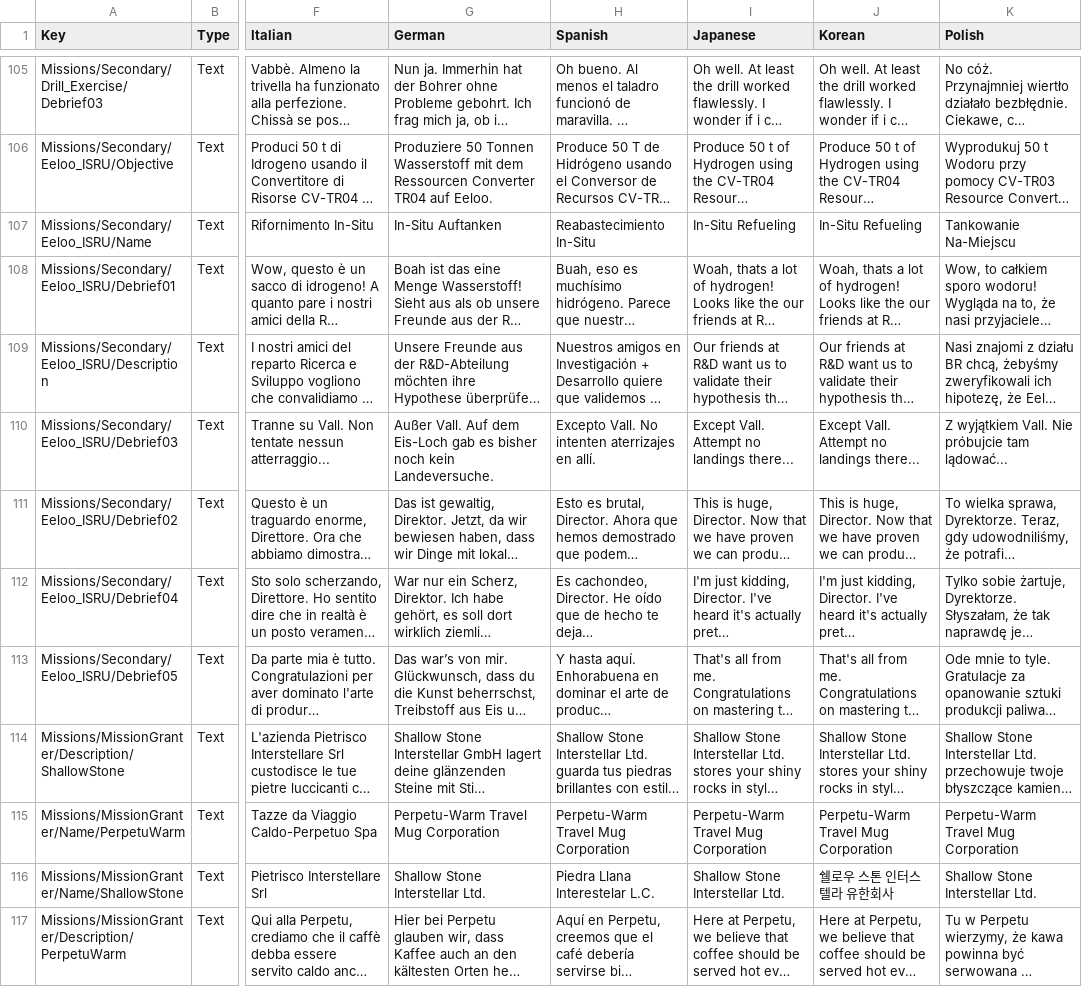
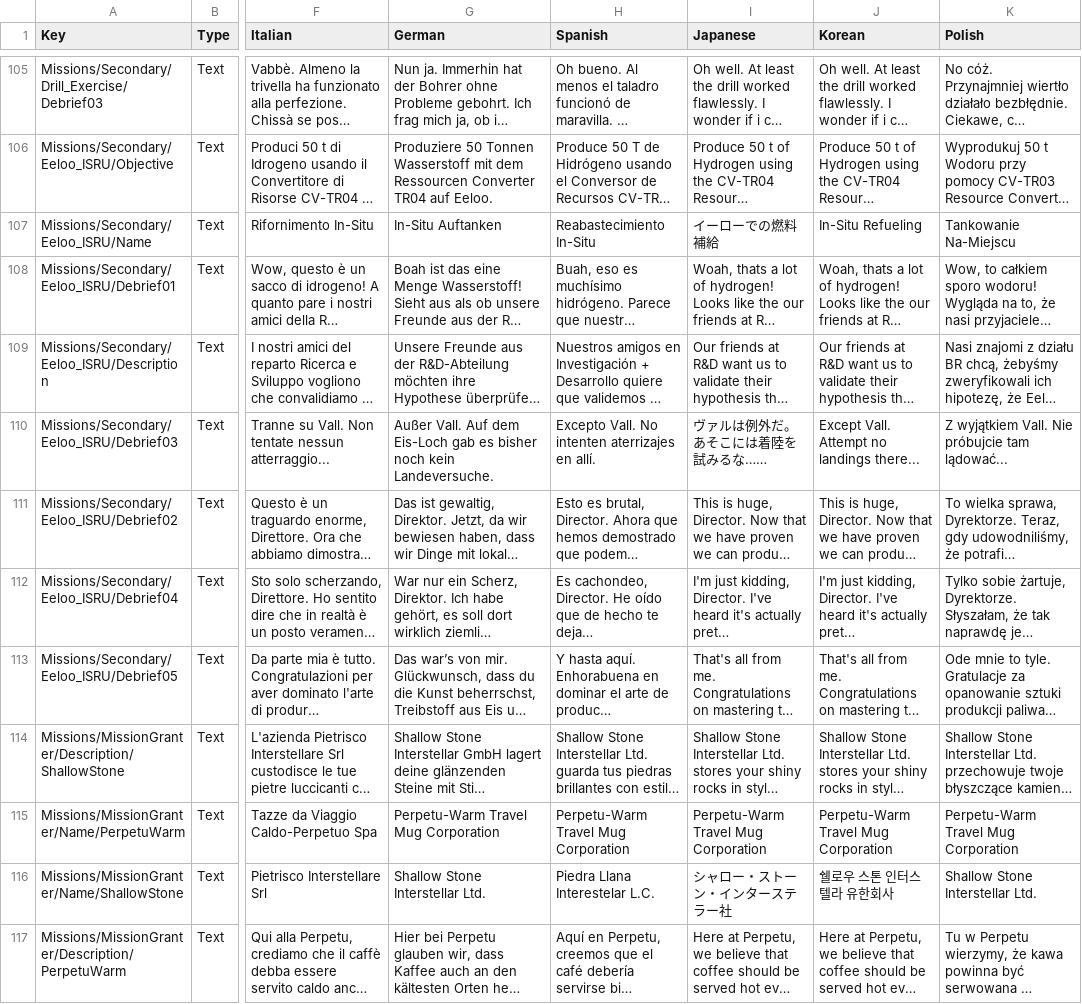
Before and after one commit to KSP2Redux/Content, a CSV file: localizations/missions_loc.csv, drawn as a sheet; only a part is shown, gaps mark what is left out; long unchanged cells end in …; the diff names each change by its address in the sheet, - before the commit and + after, or states it on an @@ line.

```diff
--- a/localizations/missions_loc.csv
+++ b/localizations/missions_loc.csv
-I107 (Japanese): In-Situ Refueling
+I107 (Japanese): イーローでの燃料補給
-I110 (Japanese): Except Vall. Attempt no landings there...
+I110 (Japanese): ヴァルは例外だ。あそこには着陸を試みるな……
-I116 (Japanese): Shallow Stone Interstellar Ltd.
+I116 (Japanese): シャロー・ストーン・インターステラー社
```
Also changed, not shown: localizations/partmodules_loc.csv, localizations/parts_loc.csv, 10 other files.
